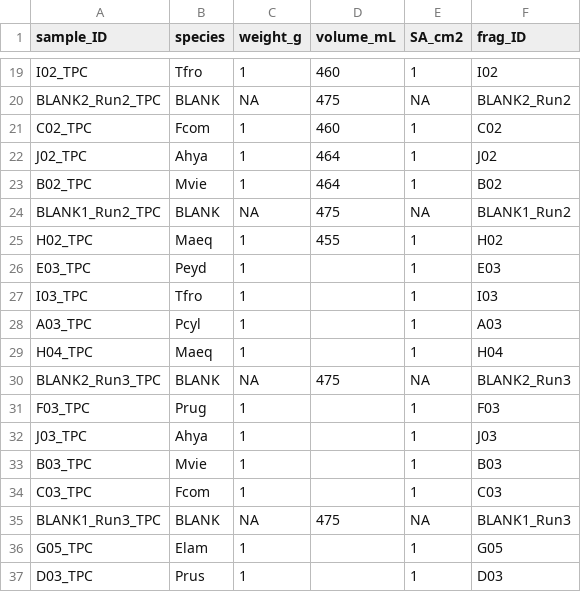
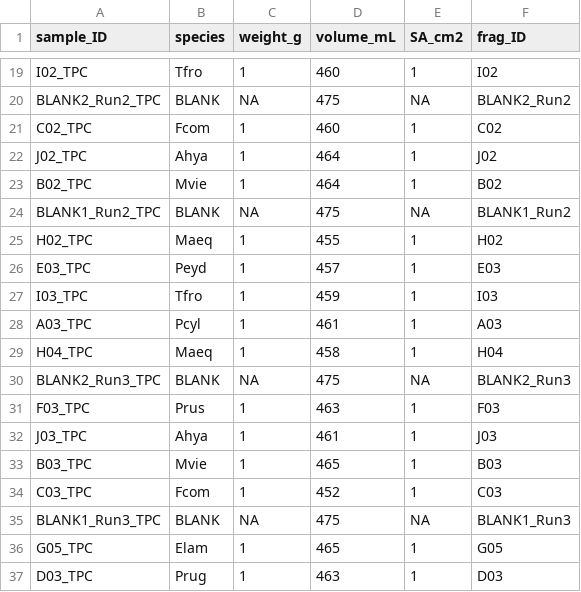
Before and after one commit to njsilbiger/Oki_TPC_PI, a CSV file: Data/RespoFiles/TPC/Fragment_Measurements_TPC.csv, drawn as a sheet; only a part is shown, gaps mark what is left out.

Commit message:
Add TPC run 3 frag data and edit metadata

```diff
--- a/Data/RespoFiles/TPC/Fragment_Measurements_TPC.csv
+++ b/Data/RespoFiles/TPC/Fragment_Measurements_TPC.csv
@@ -25,13 +25,13 @@ BLANK1_Run2_TPC,BLANK,NA,475,NA,BLANK1_Run2
 H02_TPC,Maeq,1,455,1,H02
-E03_TPC,Peyd,1,,1,E03
-I03_TPC,Tfro,1,,1,I03
-A03_TPC,Pcyl,1,,1,A03
-H04_TPC,Maeq,1,,1,H04
+E03_TPC,Peyd,1,457,1,E03
+I03_TPC,Tfro,1,459,1,I03
+A03_TPC,Pcyl,1,461,1,A03
+H04_TPC,Maeq,1,458,1,H04
 BLANK2_Run3_TPC,BLANK,NA,475,NA,BLANK2_Run3
-F03_TPC,Prug,1,,1,F03
-J03_TPC,Ahya,1,,1,J03
-B03_TPC,Mvie,1,,1,B03
-C03_TPC,Fcom,1,,1,C03
+F03_TPC,Prus,1,463,1,F03
+J03_TPC,Ahya,1,461,1,J03
+B03_TPC,Mvie,1,465,1,B03
+C03_TPC,Fcom,1,452,1,C03
 BLANK1_Run3_TPC,BLANK,NA,475,NA,BLANK1_Run3
-G05_TPC,Elam,1,,1,G05
-D03_TPC,Prus,1,,1,D03
+G05_TPC,Elam,1,465,1,G05
+D03_TPC,Prug,1,463,1,D03
```
Also changed, not shown: Data/RespoFiles/TPC/TPC_meta.csv.
